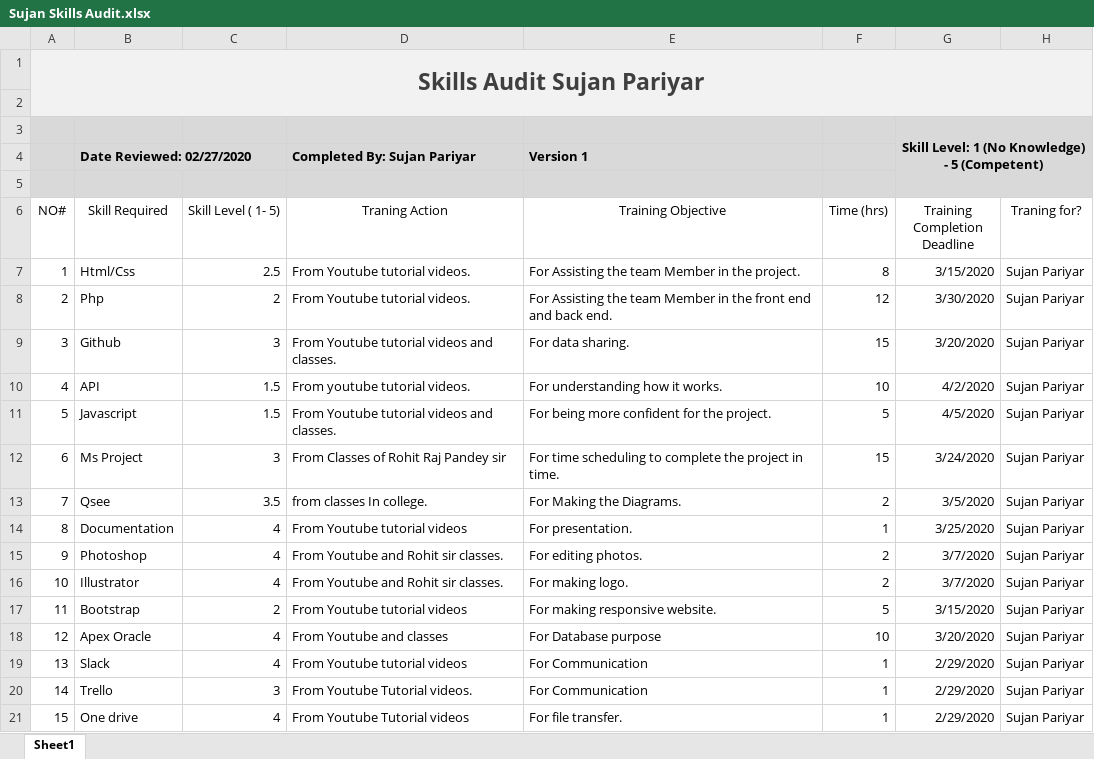
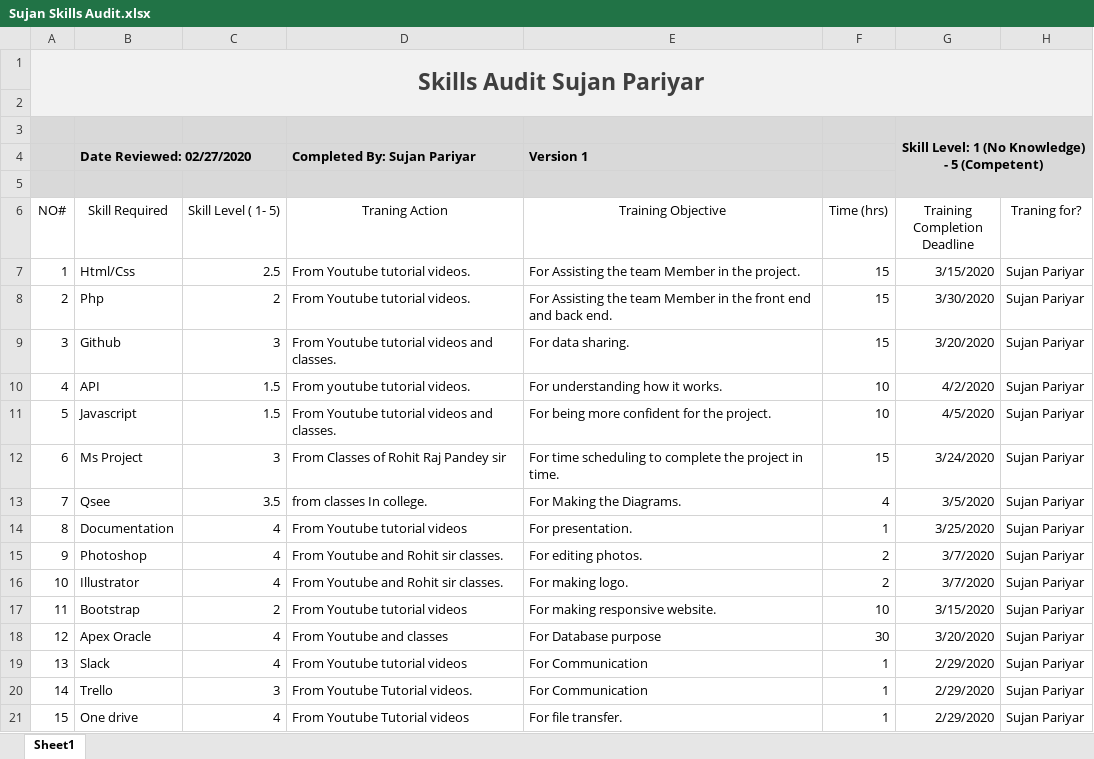
Before and after one commit to Nswastika/Group3, an Excel workbook: Skill Audit/Sujan Skills Audit.xlsx, sheet Sheet1, drawn as a sheet; values as stored, in another font and other column widths than the file's, no borders; the diff names each change by its address in the sheet, - before the commit and + after, or states it on an @@ line.

Commit message:
Update Sujan Skills Audit.xlsx

```diff
--- a/Skill Audit/Sujan Skills Audit.xlsx (sheet Sheet1)
+++ b/Skill Audit/Sujan Skills Audit.xlsx (sheet Sheet1)
-F7 (Time (hrs)): 8
+F7 (Time (hrs)): 15
-F8 (Time (hrs)): 12
+F8 (Time (hrs)): 15
-F11 (Time (hrs)): 5
+F11 (Time (hrs)): 10
-F13 (Time (hrs)): 2
+F13 (Time (hrs)): 4
-F17 (Time (hrs)): 5
+F17 (Time (hrs)): 10
-F18 (Time (hrs)): 10
+F18 (Time (hrs)): 30
```
